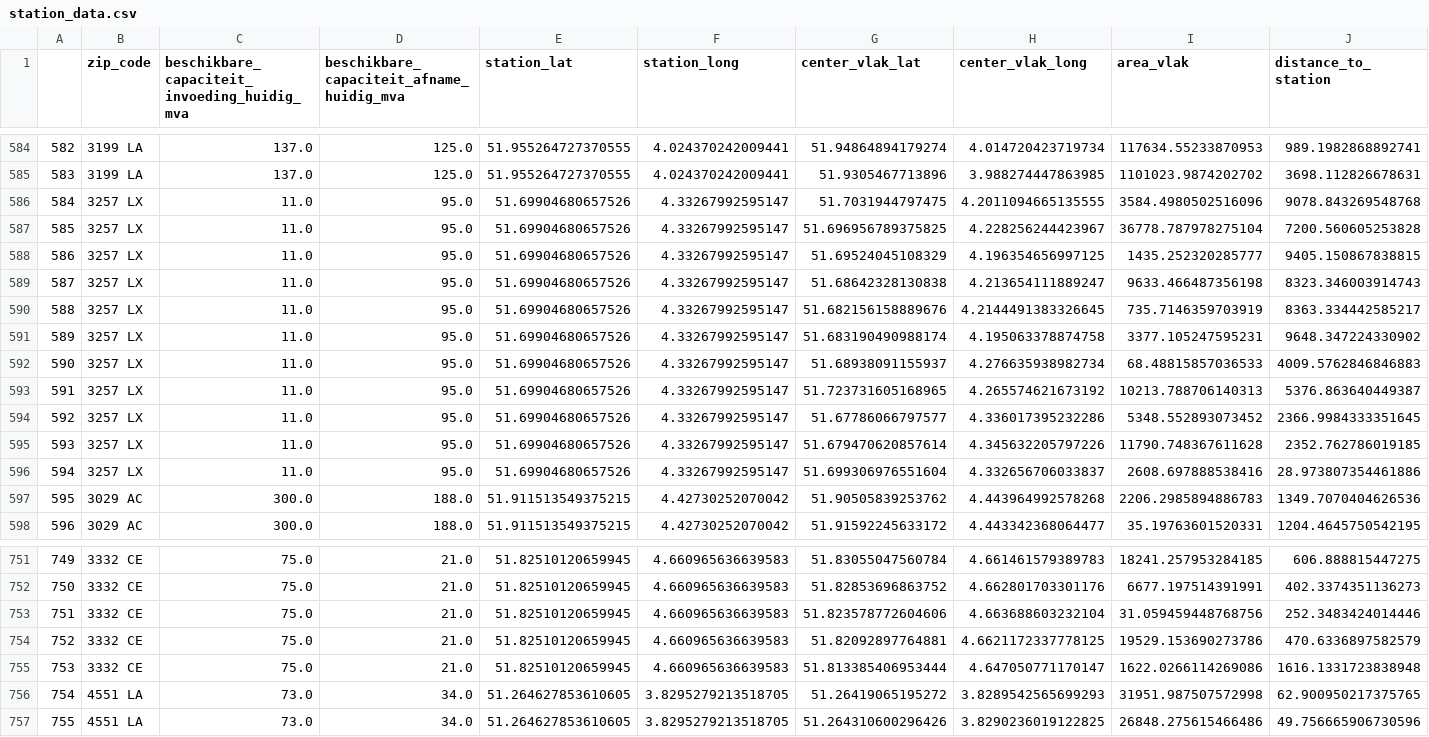
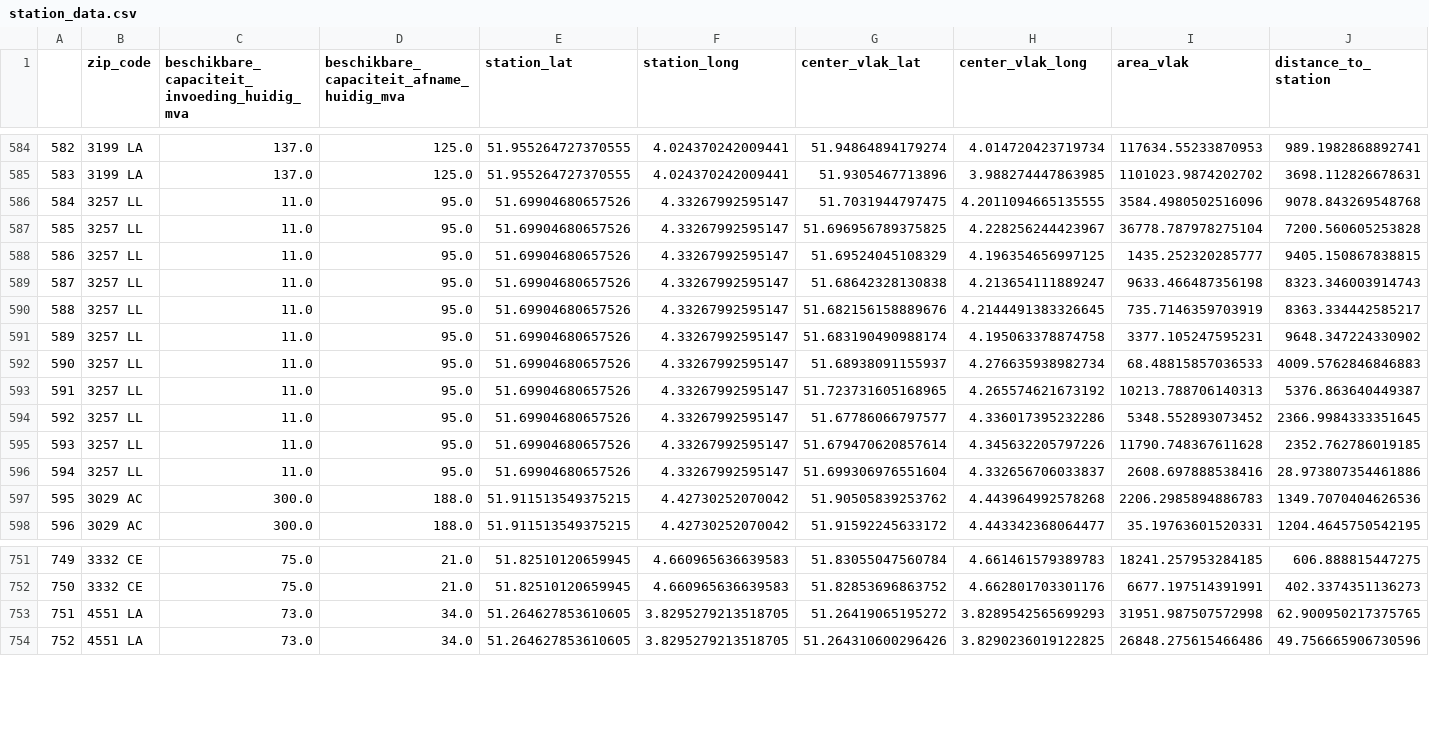
Before and after one commit to maantjemol/S4Energy, a CSV file: output/station_data.csv, drawn as a sheet; only a part is shown, gaps mark what is left out; removed rows and columns are numbered as before the commit, all else as after; rows hold the shown columns only; the diff covers the shown part only; the diff names each change by its address in the sheet, - before the commit and + after, or states it on an @@ line.

```diff
--- a/output/station_data.csv
+++ b/output/station_data.csv
-B586:B596 (zip_code): 3257 LX
+B586:B596 (zip_code): 3257 LL
-row 753: 751 | 3332 CE | 75.0 | 21.0 | 51.82510120659945 | 4.660965636639583 | 51.823578772604606 | 4.663688603232104 | 31.059459448768756 | 252.3483424014446
-row 754: 752 | 3332 CE | 75.0 | 21.0 | 51.82510120659945 | 4.660965636639583 | 51.82092897764881 | 4.6621172337778125 | 19529.153690273786 | 470.6336897582579
-row 755: 753 | 3332 CE | 75.0 | 21.0 | 51.82510120659945 | 4.660965636639583 | 51.813385406953444 | 4.647050771170147 | 1622.0266114269086 | 1616.1331723838948
@@ column A renumbered from row 753 down @@
```
Also changed, not shown: 7 edited cells elsewhere in this file, output/beschikbare_capaciteit_elektriciteitsnet.csv.
